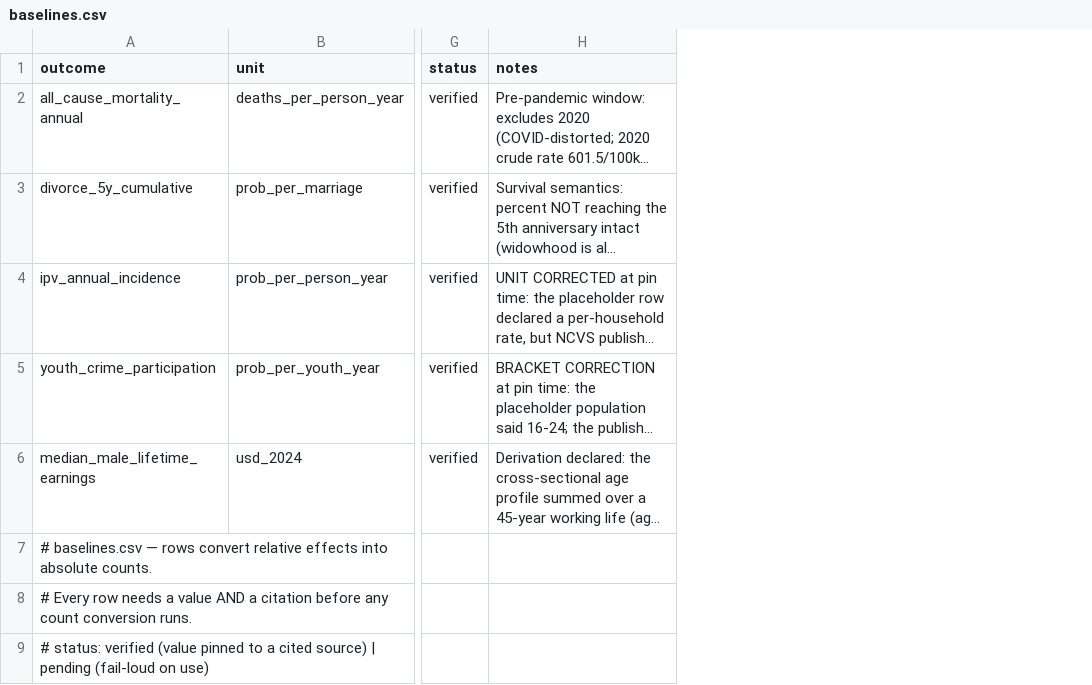
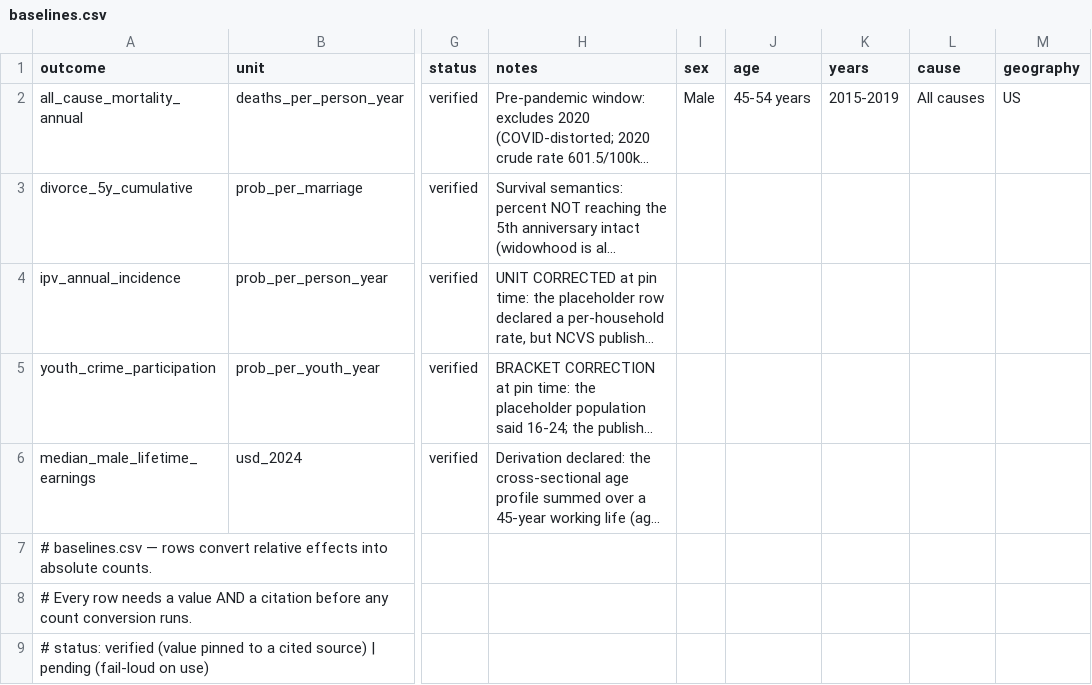
Before and after one commit to xh1b/downstream, a CSV file: params/baselines.csv, drawn as a sheet; only a part is shown, gaps mark what is left out; long unchanged cells end in …; the diff names each change by its address in the sheet, - before the commit and + after, or states it on an @@ line.

```diff
--- a/params/baselines.csv
+++ b/params/baselines.csv
+column I (sex), row 2: Male
+column J (age), row 2: 45-54 years
+column K (years), row 2: 2015-2019
+column L (cause), row 2: All causes
+column M (geography), row 2: US
```
Also changed, not shown: 9 other files.
